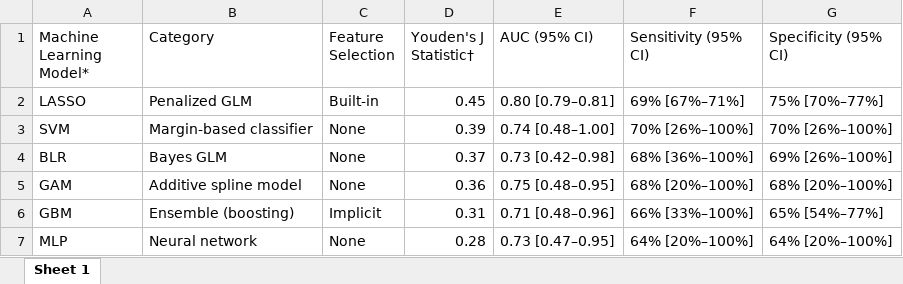
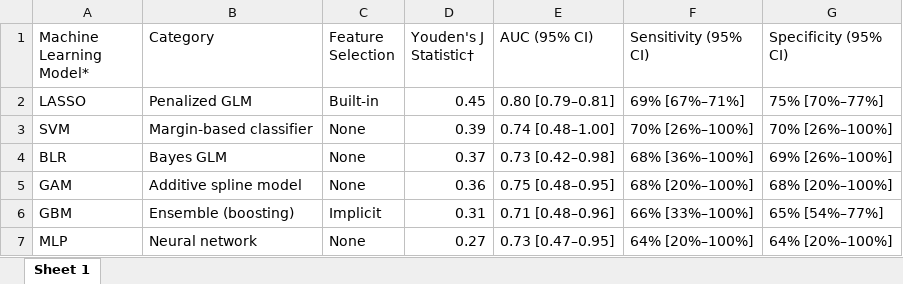
Before and after one commit to jdpreston30/grady-bcvi-calculator, an Excel workbook: Publication/Outputs/Tables/T2.xlsx, sheet Sheet 1, drawn as a sheet; values as stored, in another font and other column widths than the file's, no borders; the diff names each change by its address in the sheet, - before the commit and + after, or states it on an @@ line.

```diff
--- a/Publication/Outputs/Tables/T2.xlsx (sheet Sheet 1)
+++ b/Publication/Outputs/Tables/T2.xlsx (sheet Sheet 1)
-D7 (Youden's J Statistic†): 0.28
+D7 (Youden's J Statistic†): 0.27
```
Also changed, not shown: Publication/Outputs/Tables/ST1.xlsx, Publication/Outputs/Tables/ST2.xlsx, 33 other files.
